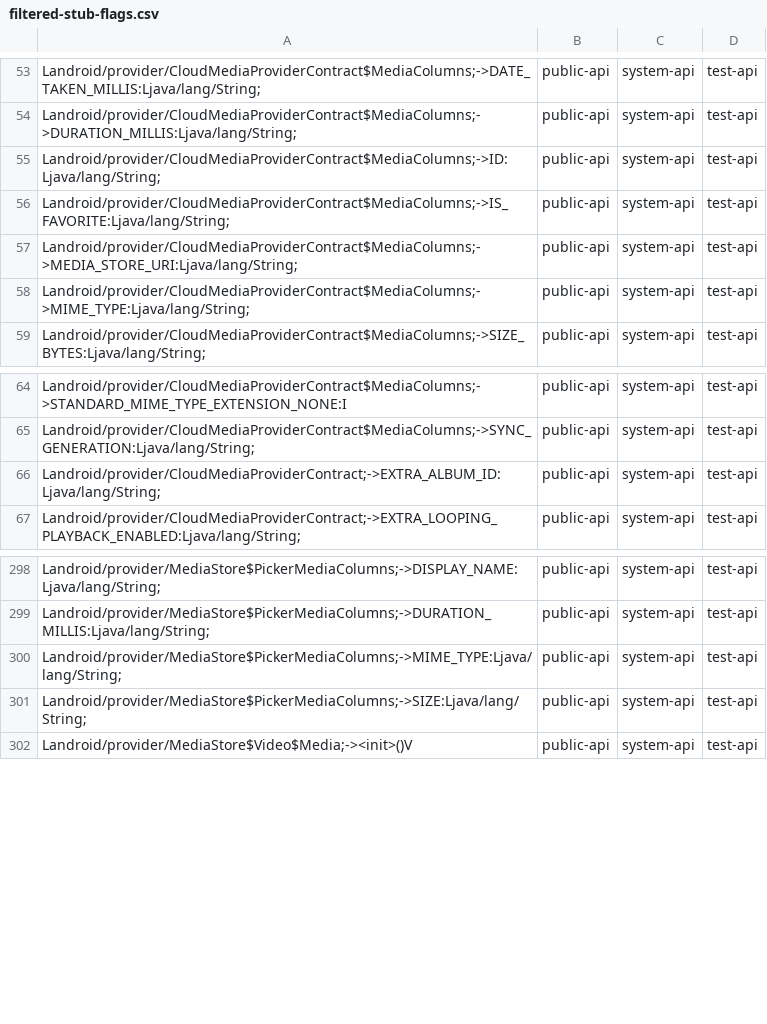
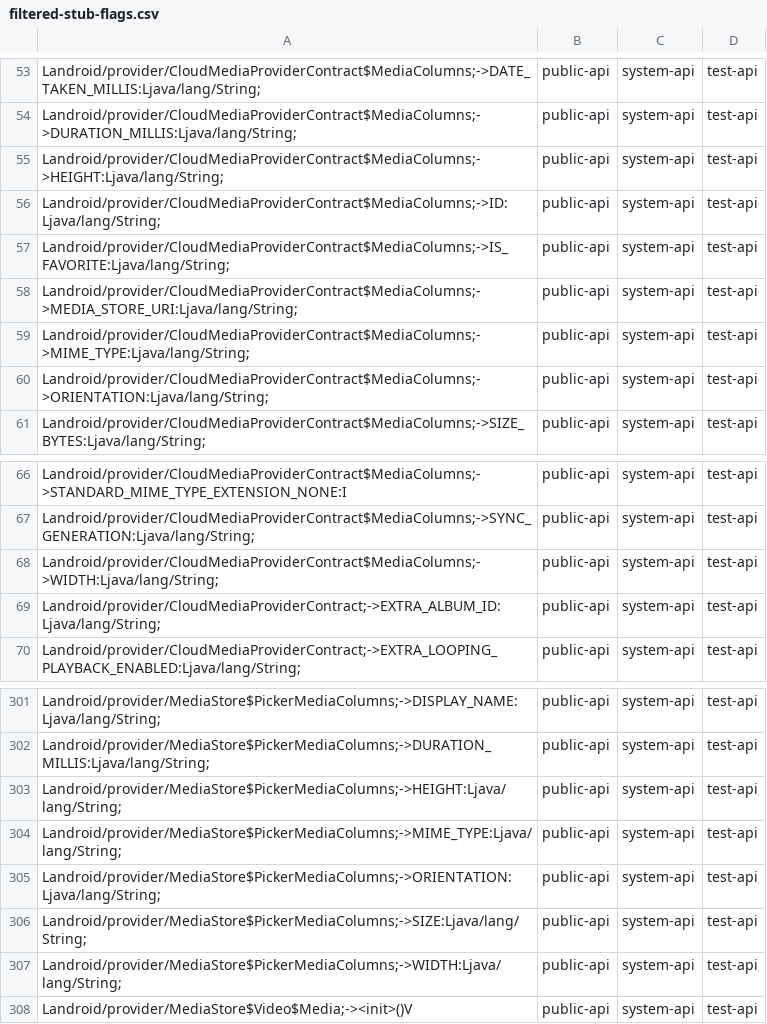
Before and after one commit to msft-mirror-aosp/platform.prebuilts.module_sdk.MediaProvider, a CSV file: current/hiddenapi/filtered-stub-flags.csv, drawn as a sheet; only a part is shown, gaps mark what is left out.

```diff
--- a/current/hiddenapi/filtered-stub-flags.csv
+++ b/current/hiddenapi/filtered-stub-flags.csv
@@ -54,2 +54,3 @@ Landroid/provider/CloudMediaProviderContract$MediaColumns;->DATE_TAKEN_MILLIS:Lj
 Landroid/provider/CloudMediaProviderContract$MediaColumns;->DURATION_MILLIS:Ljava/lang/String;,public-api,system-api,test-api
+Landroid/provider/CloudMediaProviderContract$MediaColumns;->HEIGHT:Ljava/lang/String;,public-api,system-api,test-api
 Landroid/provider/CloudMediaProviderContract$MediaColumns;->ID:Ljava/lang/String;,public-api,system-api,test-api
@@ -58,2 +59,3 @@ Landroid/provider/CloudMediaProviderContract$MediaColumns;->MEDIA_STORE_URI:Ljav
 Landroid/provider/CloudMediaProviderContract$MediaColumns;->MIME_TYPE:Ljava/lang/String;,public-api,system-api,test-api
+Landroid/provider/CloudMediaProviderContract$MediaColumns;->ORIENTATION:Ljava/lang/String;,public-api,system-api,test-api
 Landroid/provider/CloudMediaProviderContract$MediaColumns;->SIZE_BYTES:Ljava/lang/String;,public-api,system-api,test-api
@@ -65,2 +67,3 @@ Landroid/provider/CloudMediaProviderContract$MediaColumns;->STANDARD_MIME_TYPE_E
 Landroid/provider/CloudMediaProviderContract$MediaColumns;->SYNC_GENERATION:Ljava/lang/String;,public-api,system-api,test-api
+Landroid/provider/CloudMediaProviderContract$MediaColumns;->WIDTH:Ljava/lang/String;,public-api,system-api,test-api
 Landroid/provider/CloudMediaProviderContract;->EXTRA_ALBUM_ID:Ljava/lang/String;,public-api,system-api,test-api
@@ -299,4 +302,7 @@ Landroid/provider/MediaStore$PickerMediaColumns;->DISPLAY_NAME:Ljava/lang/String
 Landroid/provider/MediaStore$PickerMediaColumns;->DURATION_MILLIS:Ljava/lang/String;,public-api,system-api,test-api
+Landroid/provider/MediaStore$PickerMediaColumns;->HEIGHT:Ljava/lang/String;,public-api,system-api,test-api
 Landroid/provider/MediaStore$PickerMediaColumns;->MIME_TYPE:Ljava/lang/String;,public-api,system-api,test-api
+Landroid/provider/MediaStore$PickerMediaColumns;->ORIENTATION:Ljava/lang/String;,public-api,system-api,test-api
 Landroid/provider/MediaStore$PickerMediaColumns;->SIZE:Ljava/lang/String;,public-api,system-api,test-api
+Landroid/provider/MediaStore$PickerMediaColumns;->WIDTH:Ljava/lang/String;,public-api,system-api,test-api
 Landroid/provider/MediaStore$Video$Media;-><init>()V,public-api,system-api,test-api
```
Also changed, not shown: current/hiddenapi/filtered-flags.csv, current/hiddenapi/index.csv, 10 other files.
